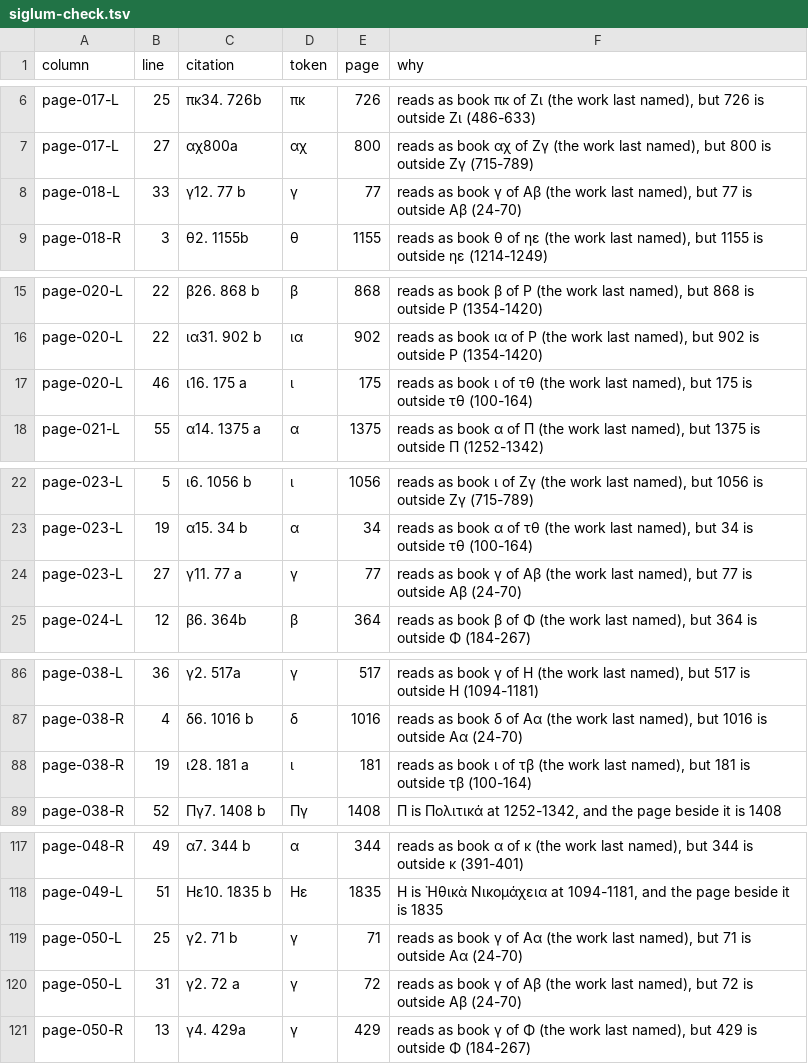
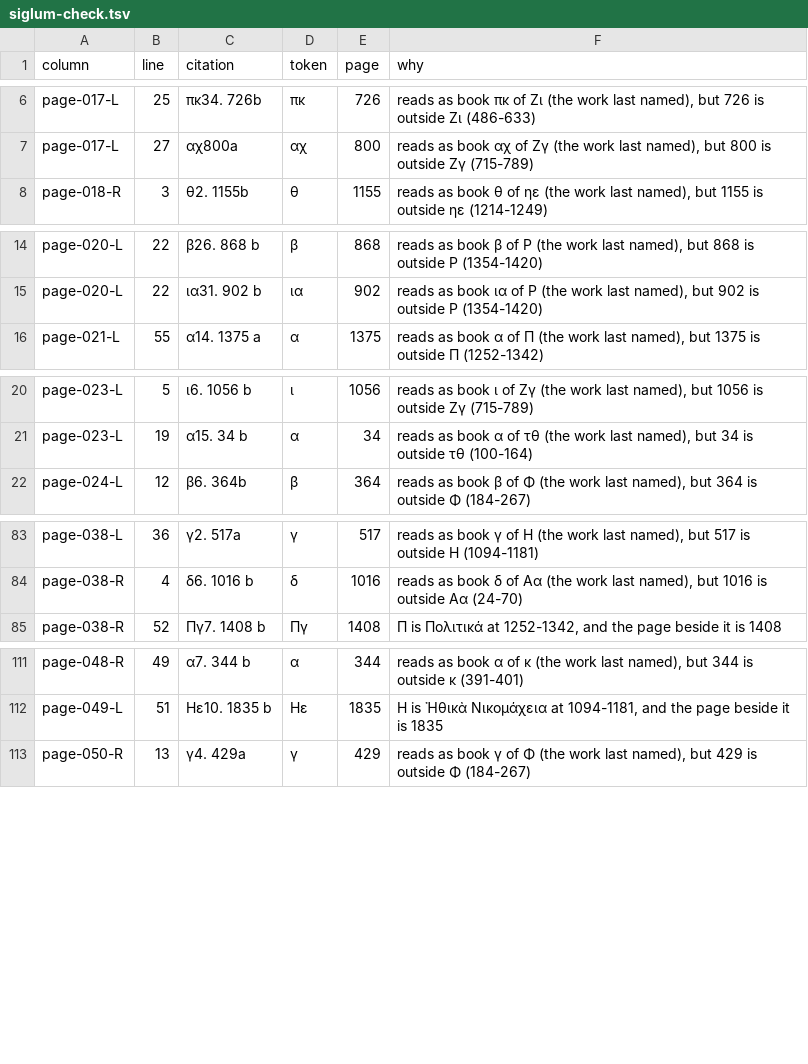
Before and after one commit to johnhboyer-sys/aristotle-reader, a TSV file: bonitz/work/sweeps/siglum-check.tsv, drawn as a sheet; only a part is shown, gaps mark what is left out; the diff covers the shown part only; the diff names each change by its address in the sheet, - before the commit and + after, or states it on an @@ line.

```diff
--- a/bonitz/work/sweeps/siglum-check.tsv
+++ b/bonitz/work/sweeps/siglum-check.tsv
-row 8: page-018-L | 33 | γ12. 77 b | γ | 77 | reads as book γ of Αβ (the work last named), but 77 is outside Αβ (24-70)
-row 17: page-020-L | 46 | ι16. 175 a | ι | 175 | reads as book ι of τθ (the work last named), but 175 is outside τθ (100-164)
-row 24: page-023-L | 27 | γ11. 77 a | γ | 77 | reads as book γ of Αβ (the work last named), but 77 is outside Αβ (24-70)
-row 88: page-038-R | 19 | ι28. 181 a | ι | 181 | reads as book ι of τβ (the work last named), but 181 is outside τβ (100-164)
-row 119: page-050-L | 25 | γ2. 71 b | γ | 71 | reads as book γ of Αα (the work last named), but 71 is outside Αα (24-70)
-row 120: page-050-L | 31 | γ2. 72 a | γ | 72 | reads as book γ of Αβ (the work last named), but 72 is outside Αβ (24-70)
```
Also changed, not shown: 2 removed rows elsewhere in this file, 1 other file.
